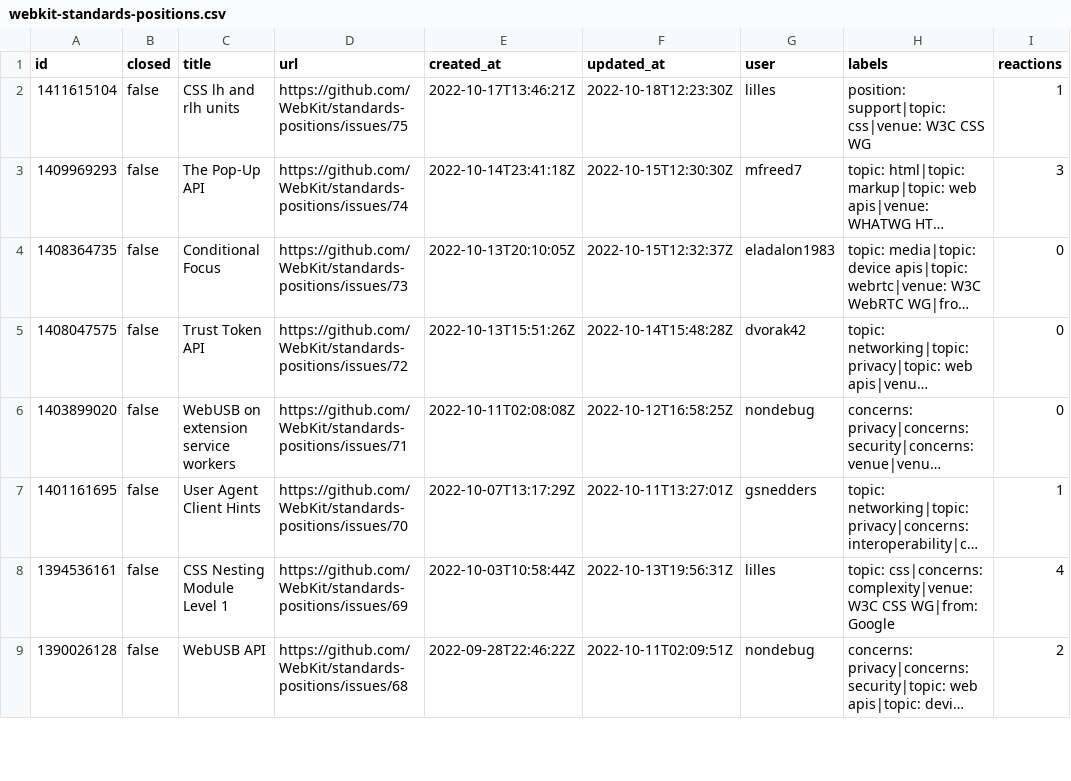
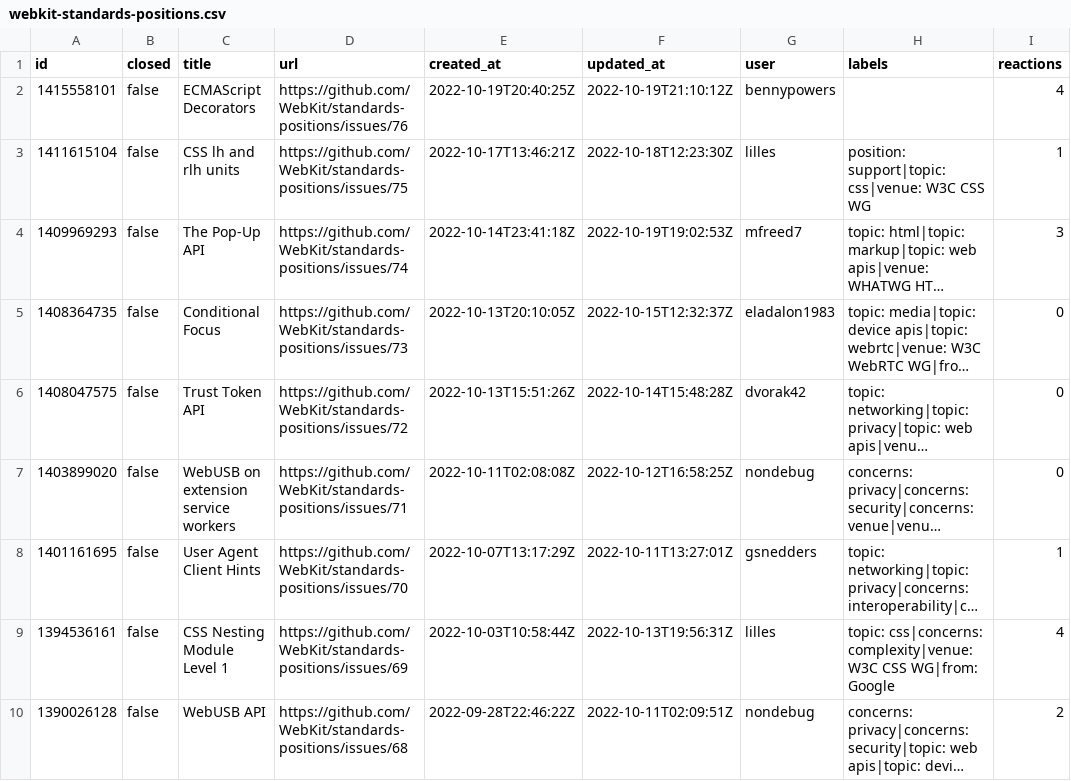
Before and after one commit to bgrins/compat-utils, a CSV file: output/webkit-standards-positions.csv, drawn as a sheet; only a part is shown; long unchanged cells end in …; addresses are those after the commit; the diff names each change by its address in the sheet, - before the commit and + after, or states it on an @@ line.

```diff
--- a/output/webkit-standards-positions.csv
+++ b/output/webkit-standards-positions.csv
+row 2: 1415558101 | false | ECMAScript Decorators | https://github.com/WebKit/standards-positions/issues/76 | 2022-10-19T20:40:25Z | 2022-10-19T21:10:12Z | bennypowers |  | 4
-F4 (updated_at): 2022-10-15T12:30:30Z
+F4 (updated_at): 2022-10-19T19:02:53Z
```
Also changed, not shown: output/all-comments.csv, output/mozilla-standards-positions.csv, 6 other files.
